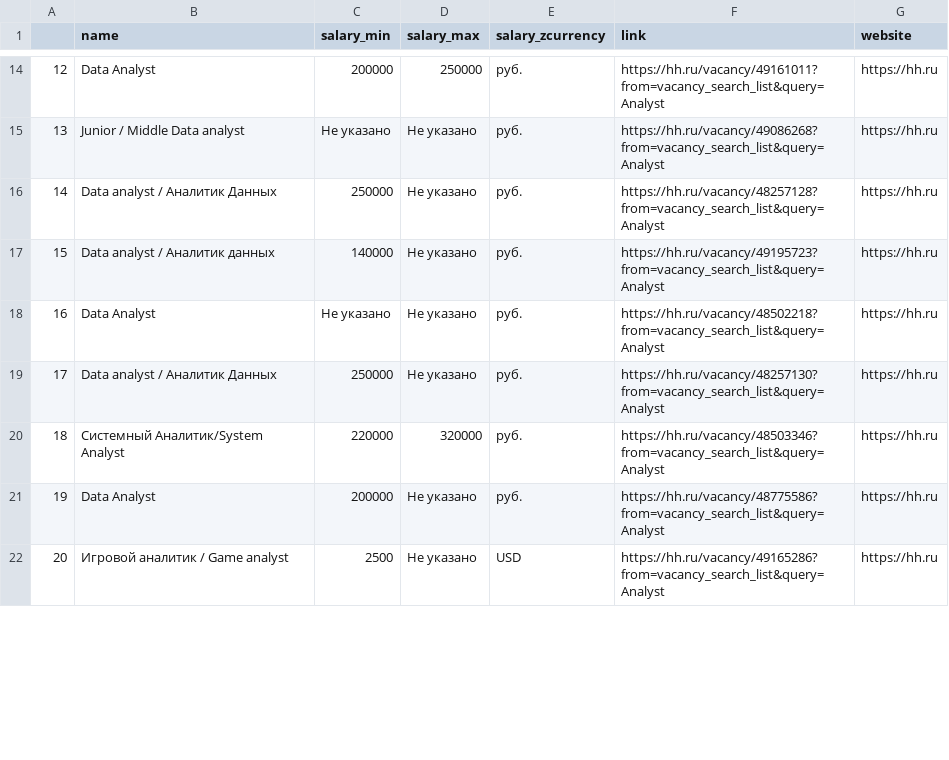
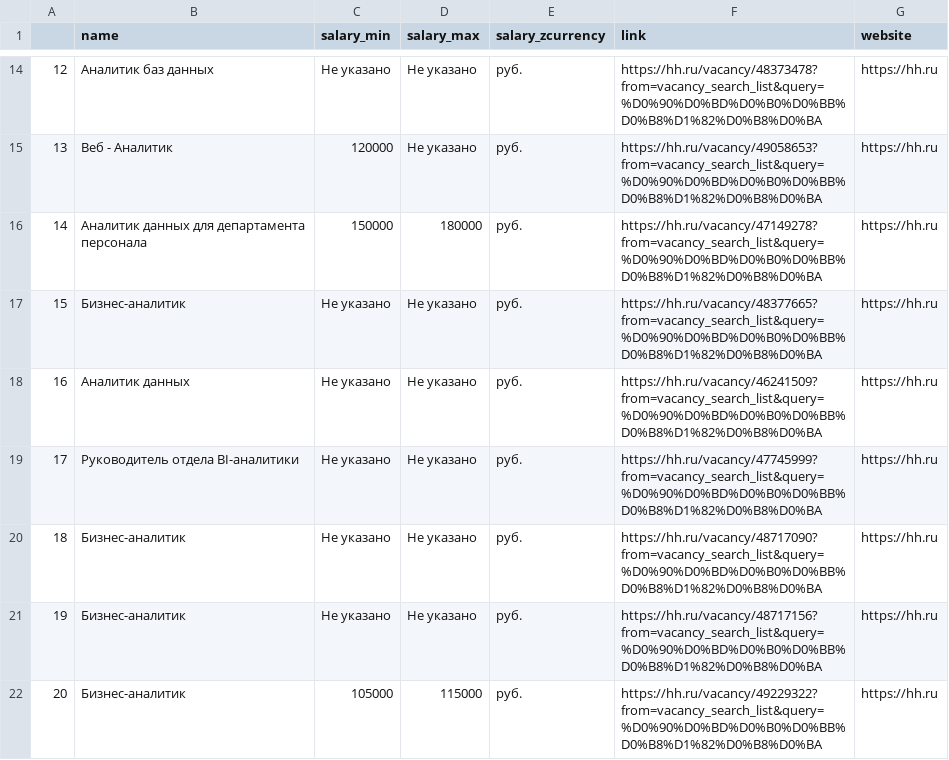
Before and after one commit to ashipetin/ParsingLessons, a CSV file: Vacancies.csv, drawn as a sheet; only a part is shown, gaps mark what is left out; the diff covers the shown part only.

Commit message:
Added "salary "до" situation"

```diff
--- a/Vacancies.csv
+++ b/Vacancies.csv
@@ -14,9 +14,9 @@
-12,Data Analyst,200000,250000,руб.,https://hh.ru/vacancy/49161011?from=vacancy_search_list&query=Analyst,https://hh.ru
-13,Junior / Middle Data analyst,Не указано,Не указано,руб.,https://hh.ru/vacancy/49086268?from=vacancy_search_list&query=Analyst,https://hh.ru
-14,Data analyst / Аналитик Данных,250000,Не указано,руб.,https://hh.ru/vacancy/48257128?from=vacancy_search_list&query=Analyst,https://hh.ru
-15,Data analyst / Аналитик данных,140000,Не указано,руб.,https://hh.ru/vacancy/49195723?from=vacancy_search_list&query=Analyst,https://hh.ru
-16,Data Analyst,Не указано,Не указано,руб.,https://hh.ru/vacancy/48502218?from=vacancy_search_list&query=Analyst,https://hh.ru
-17,Data analyst / Аналитик Данных,250000,Не указано,руб.,https://hh.ru/vacancy/48257130?from=vacancy_search_list&query=Analyst,https://hh.ru
-18,Системный Аналитик/System Analyst,220000,320000,руб.,https://hh.ru/vacancy/48503346?from=vacancy_search_list&query=Analyst,https://hh.ru
-19,Data Analyst,200000,Не указано,руб.,https://hh.ru/vacancy/48775586?from=vacancy_search_list&query=Analyst,https://hh.ru
-20,Игровой аналитик / Game analyst,2500,Не указано,USD,https://hh.ru/vacancy/49165286?from=vacancy_search_list&query=Analyst,https://hh.ru
+12,Аналитик баз данных,Не указано,Не указано,руб.,https://hh.ru/vacancy/48373478?from=vacancy_search_list&query=%D0%90%D0%BD%D0%B0%D0%BB%D0%B8%D1%82%D0%B8%D0%BA,https://hh.ru
+13,Веб - Аналитик,120000,Не указано,руб.,https://hh.ru/vacancy/49058653?from=vacancy_search_list&query=%D0%90%D0%BD%D0%B0%D0%BB%D0%B8%D1%82%D0%B8%D0%BA,https://hh.ru
+14,Аналитик данных для департамента персонала,150000,180000,руб.,https://hh.ru/vacancy/47149278?from=vacancy_search_list&query=%D0%90%D0%BD%D0%B0%D0%BB%D0%B8%D1%82%D0%B8%D0%BA,https://hh.ru
+15,Бизнес-аналитик,Не указано,Не указано,руб.,https://hh.ru/vacancy/48377665?from=vacancy_search_list&query=%D0%90%D0%BD%D0%B0%D0%BB%D0%B8%D1%82%D0%B8%D0%BA,https://hh.ru
+16,Аналитик данных,Не указано,Не указано,руб.,https://hh.ru/vacancy/46241509?from=vacancy_search_list&query=%D0%90%D0%BD%D0%B0%D0%BB%D0%B8%D1%82%D0%B8%D0%BA,https://hh.ru
+17,Руководитель отдела BI-аналитики,Не указано,Не указано,руб.,https://hh.ru/vacancy/47745999?from=vacancy_search_list&query=%D0%90%D0%BD%D0%B0%D0%BB%D0%B8%D1%82%D0%B8%D0%BA,https://hh.ru
+18,Бизнес-аналитик,Не указано,Не указано,руб.,https://hh.ru/vacancy/48717090?from=vacancy_search_list&query=%D0%90%D0%BD%D0%B0%D0%BB%D0%B8%D1%82%D0%B8%D0%BA,https://hh.ru
+19,Бизнес-аналитик,Не указано,Не указано,руб.,https://hh.ru/vacancy/48717156?from=vacancy_search_list&query=%D0%90%D0%BD%D0%B0%D0%BB%D0%B8%D1%82%D0%B8%D0%BA,https://hh.ru
+20,Бизнес-аналитик,105000,115000,руб.,https://hh.ru/vacancy/49229322?from=vacancy_search_list&query=%D0%90%D0%BD%D0%B0%D0%BB%D0%B8%D1%82%D0%B8%D0%BA,https://hh.ru
```
Also changed, not shown: 106 edited cells elsewhere in this file, 1 other file.
